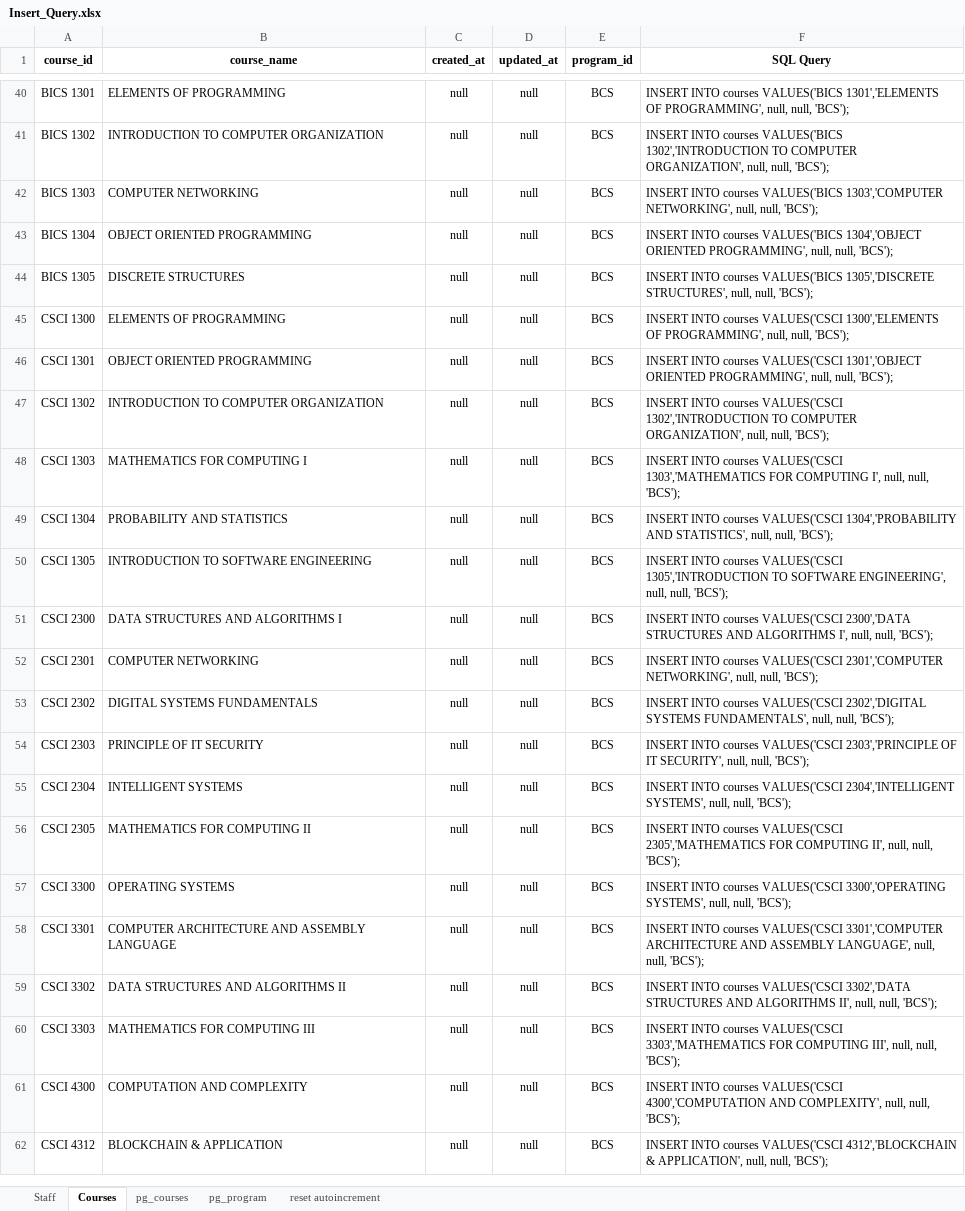
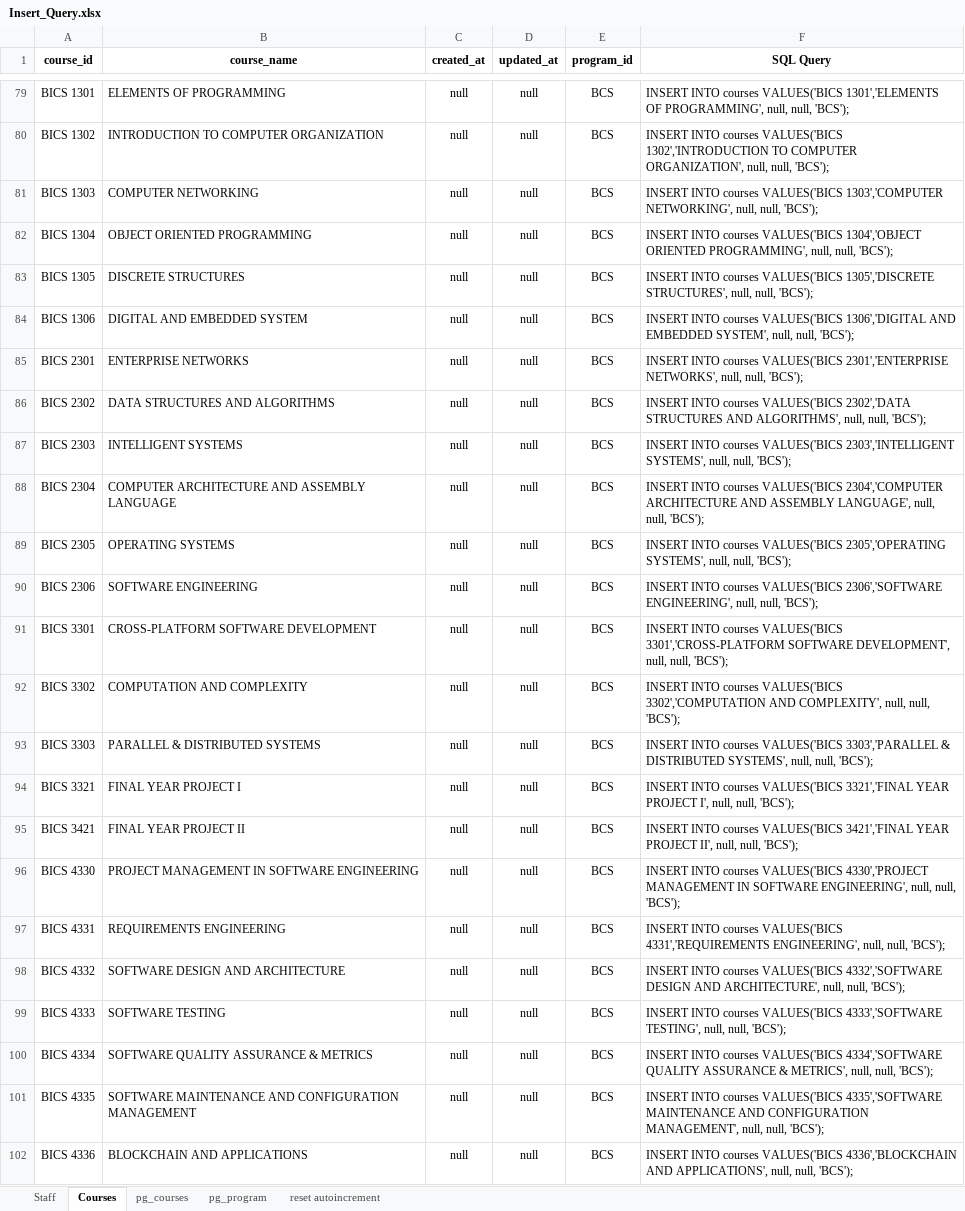
Before and after one commit to mkazmiiium/kict, an Excel workbook: database/KICT Backup DB/Insert_Query.xlsx, sheet Courses, drawn as a sheet; only a part is shown, gaps mark what is left out; the shorter side is filled out with more unchanged rows; values as stored, in another font and other column widths than the file's, no borders; the diff covers the shown part only; the diff names each change by its address in the sheet, - before the commit and + after, or states it on an @@ line.

```diff
--- a/database/KICT Backup DB/Insert_Query.xlsx (sheet Courses)
+++ b/database/KICT Backup DB/Insert_Query.xlsx (sheet Courses)
+row 84: BICS 1306 | DIGITAL AND EMBEDDED SYSTEM | null | null | BCS | INSERT INTO courses VALUES('BICS 1306','DIGITAL AND EMBEDDED SYSTEM', null, null, 'BCS');
+row 85: BICS 2301 | ENTERPRISE NETWORKS | null | null | BCS | INSERT INTO courses VALUES('BICS 2301','ENTERPRISE NETWORKS', null, null, 'BCS');
+row 86: BICS 2302 | DATA STRUCTURES AND ALGORITHMS | null | null | BCS | INSERT INTO courses VALUES('BICS 2302','DATA STRUCTURES AND ALGORITHMS', null, null, 'BCS');
+row 87: BICS 2303 | INTELLIGENT SYSTEMS | null | null | BCS | INSERT INTO courses VALUES('BICS 2303','INTELLIGENT SYSTEMS', null, null, 'BCS');
+row 88: BICS 2304 | COMPUTER ARCHITECTURE AND ASSEMBLY LANGUAGE | null | null | BCS | INSERT INTO courses VALUES('BICS 2304','COMPUTER ARCHITECTURE AND ASSEMBLY LANGUAGE', null, null, 'BCS');
+row 89: BICS 2305 | OPERATING SYSTEMS | null | null | BCS | INSERT INTO courses VALUES('BICS 2305','OPERATING SYSTEMS', null, null, 'BCS');
+row 90: BICS 2306 | SOFTWARE ENGINEERING | null | null | BCS | INSERT INTO courses VALUES('BICS 2306','SOFTWARE ENGINEERING', null, null, 'BCS');
+row 91: BICS 3301 | CROSS-PLATFORM SOFTWARE DEVELOPMENT | null | null | BCS | INSERT INTO courses VALUES('BICS 3301','CROSS-PLATFORM SOFTWARE DEVELOPMENT', null, null, 'BCS');
+row 92: BICS 3302 | COMPUTATION AND COMPLEXITY | null | null | BCS | INSERT INTO courses VALUES('BICS 3302','COMPUTATION AND COMPLEXITY', null, null, 'BCS');
+row 93: BICS 3303 | PARALLEL & DISTRIBUTED SYSTEMS | null | null | BCS | INSERT INTO courses VALUES('BICS 3303','PARALLEL & DISTRIBUTED SYSTEMS', null, null, 'BCS');
+row 94: BICS 3321 | FINAL YEAR PROJECT I | null | null | BCS | INSERT INTO courses VALUES('BICS 3321','FINAL YEAR PROJECT I', null, null, 'BCS');
+row 95: BICS 3421 | FINAL YEAR PROJECT II | null | null | BCS | INSERT INTO courses VALUES('BICS 3421','FINAL YEAR PROJECT II', null, null, 'BCS');
+row 96: BICS 4330 | PROJECT MANAGEMENT IN SOFTWARE ENGINEERING | null | null | BCS | INSERT INTO courses VALUES('BICS 4330','PROJECT MANAGEMENT IN SOFTWARE ENGINEERING', null, null, 'BCS');
+row 97: BICS 4331 | REQUIREMENTS ENGINEERING | null | null | BCS | INSERT INTO courses VALUES('BICS 4331','REQUIREMENTS ENGINEERING', null, null, 'BCS');
+row 98: BICS 4332 | SOFTWARE DESIGN AND ARCHITECTURE | null | null | BCS | INSERT INTO courses VALUES('BICS 4332','SOFTWARE DESIGN AND ARCHITECTURE', null, null, 'BCS');
+row 99: BICS 4333 | SOFTWARE TESTING | null | null | BCS | INSERT INTO courses VALUES('BICS 4333','SOFTWARE TESTING', null, null, 'BCS');
+row 100: BICS 4334 | SOFTWARE QUALITY ASSURANCE & METRICS | null | null | BCS | INSERT INTO courses VALUES('BICS 4334','SOFTWARE QUALITY ASSURANCE & METRICS', null, null, 'BCS');
+row 101: BICS 4335 | SOFTWARE MAINTENANCE AND CONFIGURATION MANAGEMENT | null | null | BCS | INSERT INTO courses VALUES('BICS 4335','SOFTWARE MAINTENANCE AND CONFIGURATION MANAGEMENT', null, null, 'BCS');
+row 102: BICS 4336 | BLOCKCHAIN AND APPLICATIONS | null | null | BCS | INSERT INTO courses VALUES('BICS 4336','BLOCKCHAIN AND APPLICATIONS', null, null, 'BCS');
```
Also changed, not shown: 63 added rows and 5 moved rows elsewhere in this sheet, sheet Staff, sheet pg_courses, sheet pg_program, formulas that keep their value, 6 other files.
